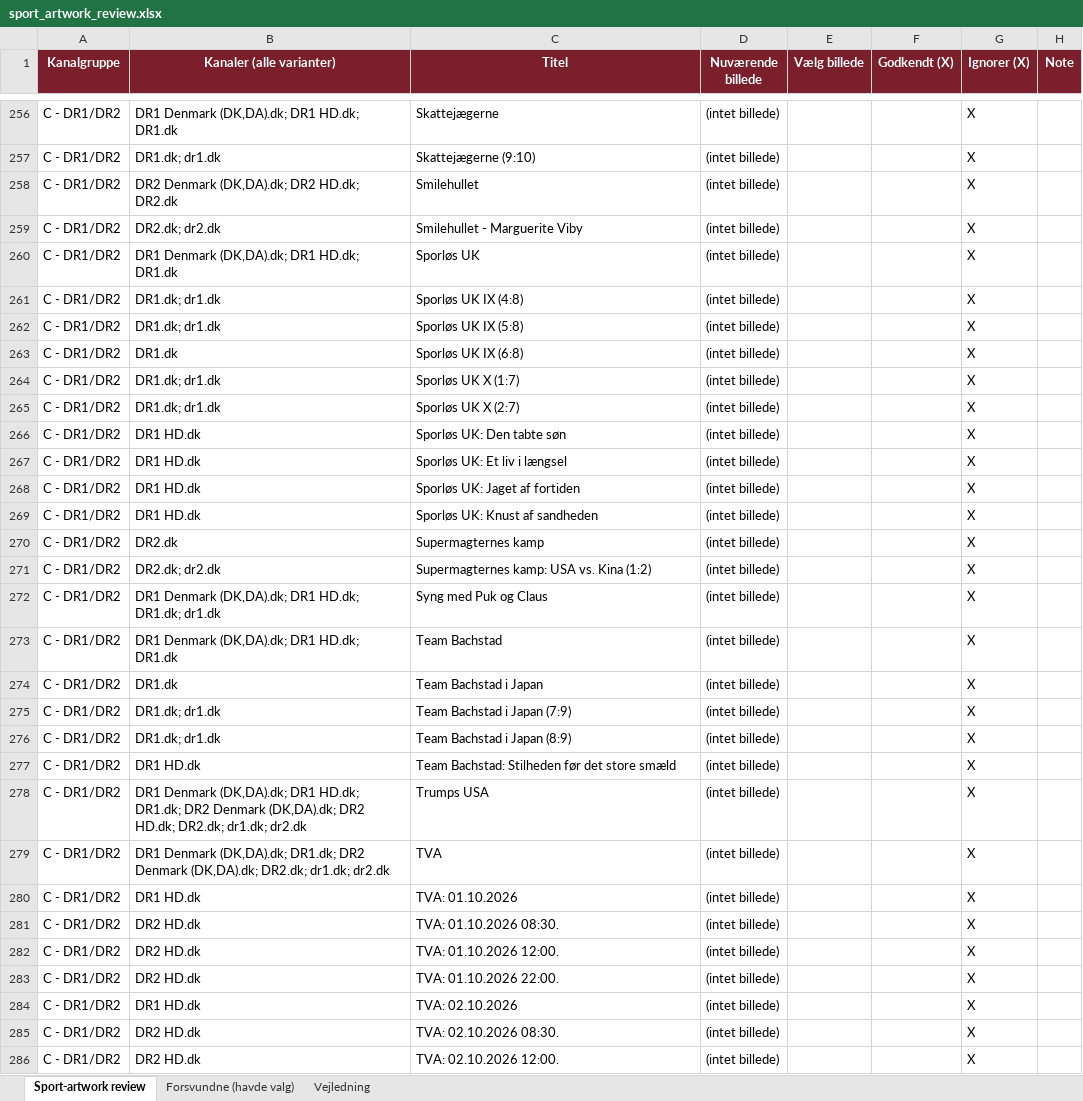
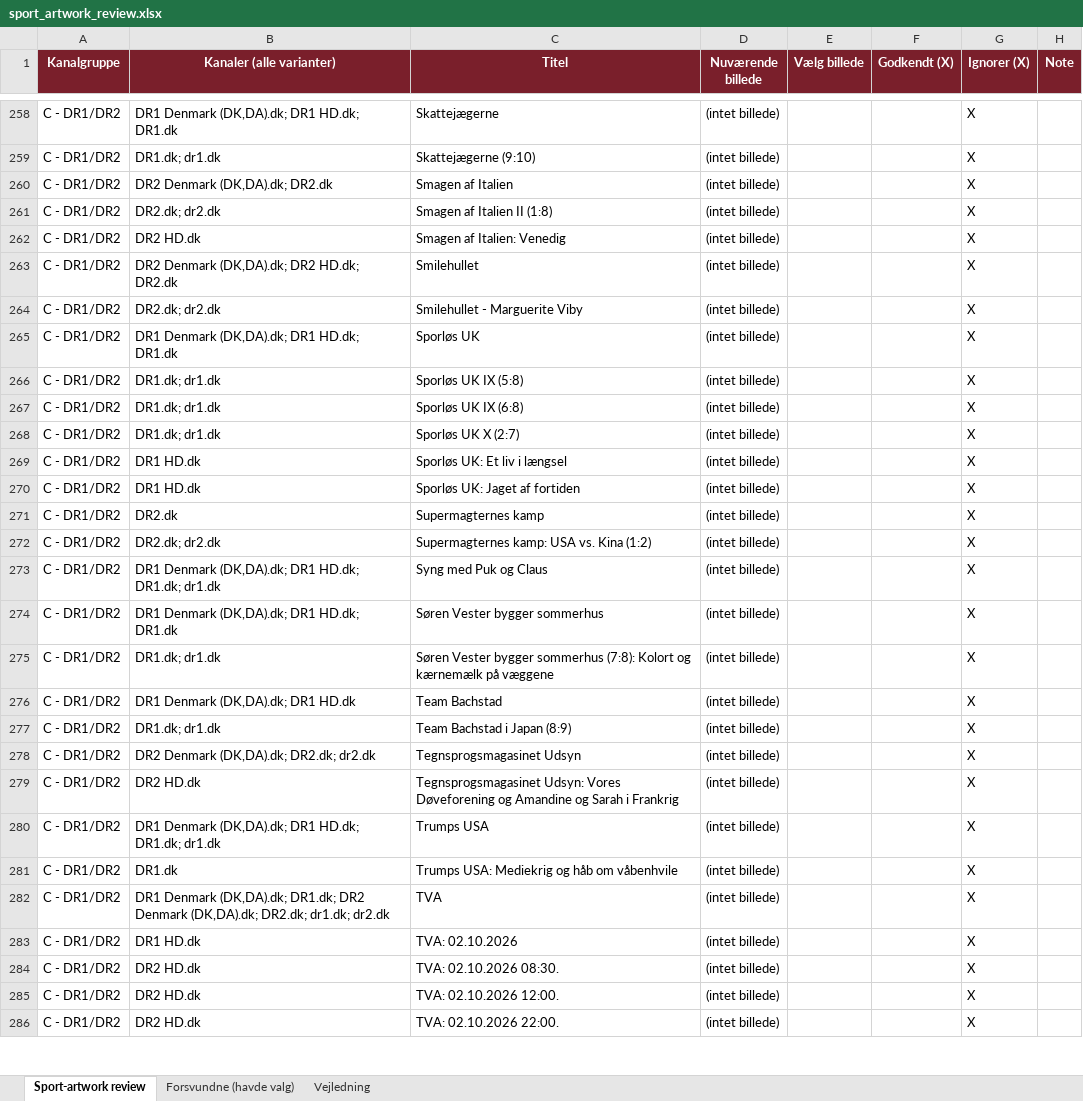
Before and after one commit to flanaganz/epgoal, an Excel workbook: data/sport_artwork_review.xlsx, sheet Sport-artwork review, drawn as a sheet; only a part is shown, gaps mark what is left out; the shorter side is filled out with more unchanged rows; values as stored, in another font and other column widths than the file's, no borders; removed rows and columns are numbered as before the commit, all else as after; the diff covers the shown part only; the diff names each change by its address in the sheet, - before the commit and + after, or states it on an @@ line.

```diff
--- a/data/sport_artwork_review.xlsx (sheet Sport-artwork review)
+++ b/data/sport_artwork_review.xlsx (sheet Sport-artwork review)
+row 260: C - DR1/DR2 | DR2 Denmark (DK,DA).dk; DR2.dk | Smagen af Italien | (intet billede) |  |  | X
+row 261: C - DR1/DR2 | DR2.dk; dr2.dk | Smagen af Italien II (1:8) | (intet billede) |  |  | X
+row 262: C - DR1/DR2 | DR2 HD.dk | Smagen af Italien: Venedig | (intet billede) |  |  | X
-row 261: C - DR1/DR2 | DR1.dk; dr1.dk | Sporløs UK IX (4:8) | (intet billede) |  |  | X
-B267 (Kanaler (alle varianter)): DR1.dk
+B267 (Kanaler (alle varianter)): DR1.dk; dr1.dk
-row 264: C - DR1/DR2 | DR1.dk; dr1.dk | Sporløs UK X (1:7) | (intet billede) |  |  | X
-row 266: C - DR1/DR2 | DR1 HD.dk | Sporløs UK: Den tabte søn | (intet billede) |  |  | X
-row 269: C - DR1/DR2 | DR1 HD.dk | Sporløs UK: Knust af sandheden | (intet billede) |  |  | X
+row 274: C - DR1/DR2 | DR1 Denmark (DK,DA).dk; DR1 HD.dk; DR1.dk | Søren Vester bygger sommerhus | (intet billede) |  |  | X
+row 275: C - DR1/DR2 | DR1.dk; dr1.dk | Søren Vester bygger sommerhus (7:8): Kolort og kærnemælk på væggene | (intet billede) |  |  | X
-B276 (Kanaler (alle varianter)): DR1 Denmark (DK,DA).dk; DR1 HD.dk; DR1.dk
+B276 (Kanaler (alle varianter)): DR1 Denmark (DK,DA).dk; DR1 HD.dk
-row 274: C - DR1/DR2 | DR1.dk | Team Bachstad i Japan | (intet billede) |  |  | X
-row 275: C - DR1/DR2 | DR1.dk; dr1.dk | Team Bachstad i Japan (7:9) | (intet billede) |  |  | X
+row 278: C - DR1/DR2 | DR2 Denmark (DK,DA).dk; DR2.dk; dr2.dk | Tegnsprogsmagasinet Udsyn | (intet billede) |  |  | X
-B279 (Kanaler (alle varianter)): DR1 HD.dk
+B279 (Kanaler (alle varianter)): DR2 HD.dk
-C279 (Titel): Team Bachstad: Stilheden før det store smæld
+C279 (Titel): Tegnsprogsmagasinet Udsyn: Vores Døveforening og Amandine og Sarah i Frankrig
-B280 (Kanaler (alle varianter)): …HD.dk; DR1.dk; DR2 Denmark (DK,DA).dk; DR2 HD.dk; DR2.dk; dr1.dk; dr2.dk
+B280 (Kanaler (alle varianter)): …HD.dk; DR1.dk; dr1.dk
+row 281: C - DR1/DR2 | DR1.dk | Trumps USA: Mediekrig og håb om våbenhvile | (intet billede) |  |  | X
-row 280: C - DR1/DR2 | DR1 HD.dk | TVA: 01.10.2026 | (intet billede) |  |  | X
-row 281: C - DR1/DR2 | DR2 HD.dk | TVA: 01.10.2026 08:30. | (intet billede) |  |  | X
-row 282: C - DR1/DR2 | DR2 HD.dk | TVA: 01.10.2026 12:00. | (intet billede) |  |  | X
-row 283: C - DR1/DR2 | DR2 HD.dk | TVA: 01.10.2026 22:00. | (intet billede) |  |  | X
```
Also changed, not shown: 134 added rows, 106 removed rows, 18 moved rows and 153 edited cells elsewhere in this sheet, sheet Forsvundne (havde valg), data/danish_artwork_review.xlsx, 13 other files.
